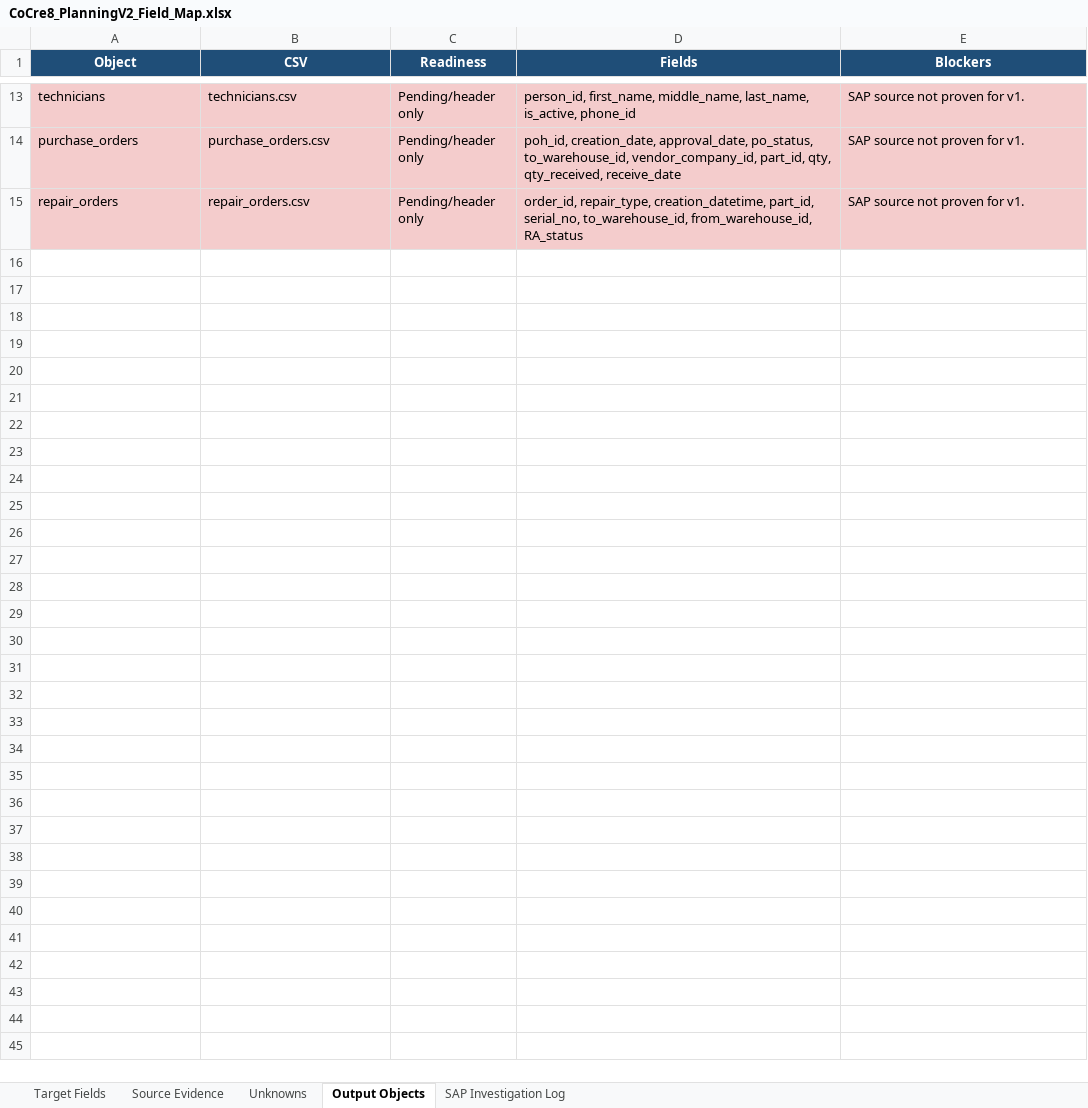
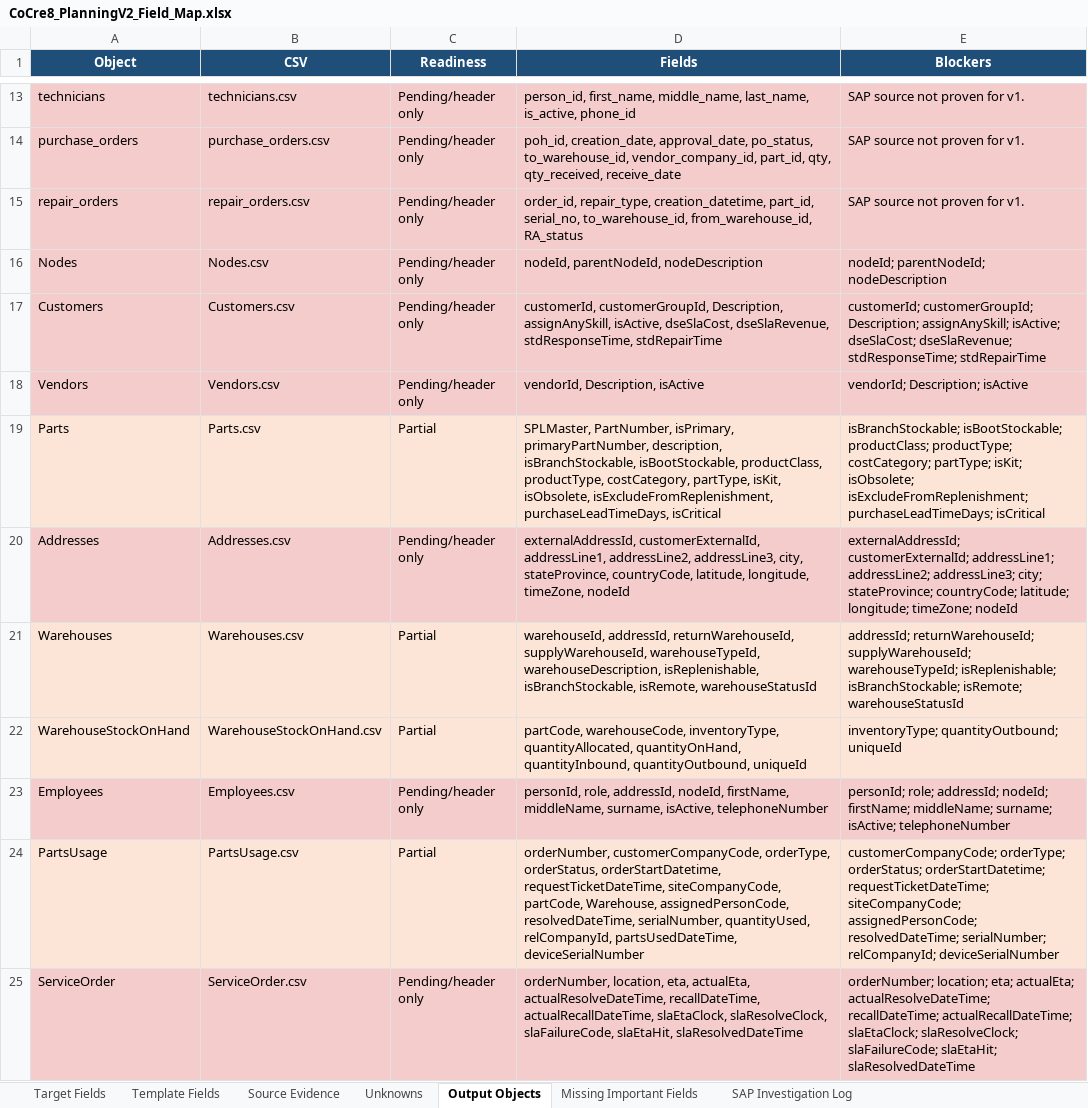
Before and after one commit to SPLChase/PlanningV2_CC8, an Excel workbook: docs/field-map/CoCre8_PlanningV2_Field_Map.xlsx, sheet Output Objects, drawn as a sheet; only a part is shown, gaps mark what is left out; values as stored, in another font and other column widths than the file's, no borders; table styles not drawn; the diff covers the shown part only; the diff names each change by its address in the sheet, - before the commit and + after, or states it on an @@ line.

```diff
--- a/docs/field-map/CoCre8_PlanningV2_Field_Map.xlsx (sheet Output Objects)
+++ b/docs/field-map/CoCre8_PlanningV2_Field_Map.xlsx (sheet Output Objects)
+sheet tab: Template Fields
+sheet tab: Missing Important Fields
+row 16: Nodes | Nodes.csv | Pending/header only | nodeId, parentNodeId, nodeDescription | nodeId; parentNodeId; nodeDescription
+row 17: Customers | Customers.csv | Pending/header only | customerId, customerGroupId, Description, assignAnySkill, isActive, dseSlaCost, dseSlaRevenue, stdResponseTime, stdRepairTime | customerId; customerGroupId; Description; assignAnySkill; isActive; dseSlaCost; dseSlaRevenue; stdResponseTime; stdRepairTime
+row 18: Vendors | Vendors.csv | Pending/header only | vendorId, Description, isActive | vendorId; Description; isActive
+row 19: Parts | Parts.csv | Partial | SPLMaster, PartNumber, isPrimary, primaryPartNumber, description, isBranchStockable, isBootStockable, productClass, productType, costCategory, partType, isKit, isObsolete, isExcludeFromReplenishment, purchaseLeadTimeDays, isCritical | isBranchStockable; isBootStockable; productClass; productType; costCategory; partType; isKit; isObsolete; isExcludeFromReplenishment; purchaseLeadTimeDays; isCritical
+row 20: Addresses | Addresses.csv | Pending/header only | externalAddressId, customerExternalId, addressLine1, addressLine2, addressLine3, city, stateProvince, countryCode, latitude, longitude, timeZone, nodeId | externalAddressId; customerExternalId; addressLine1; addressLine2; addressLine3; city; stateProvince; countryCode; latitude; longitude; timeZone; nodeId
+row 21: Warehouses | Warehouses.csv | Partial | warehouseId, addressId, returnWarehouseId, supplyWarehouseId, warehouseTypeId, warehouseDescription, isReplenishable, isBranchStockable, isRemote, warehouseStatusId | addressId; returnWarehouseId; supplyWarehouseId; warehouseTypeId; isReplenishable; isBranchStockable; isRemote; warehouseStatusId
+row 22: WarehouseStockOnHand | WarehouseStockOnHand.csv | Partial | partCode, warehouseCode, inventoryType, quantityAllocated, quantityOnHand, quantityInbound, quantityOutbound, uniqueId | inventoryType; quantityOutbound; uniqueId
+row 23: Employees | Employees.csv | Pending/header only | personId, role, addressId, nodeId, firstName, middleName, surname, isActive, telephoneNumber | personId; role; addressId; nodeId; firstName; middleName; surname; isActive; telephoneNumber
+row 24: PartsUsage | PartsUsage.csv | Partial | orderNumber, customerCompanyCode, orderType, orderStatus, orderStartDatetime, requestTicketDateTime, siteCompanyCode, partCode, Warehouse, assignedPersonCode, resolvedDateTime, serialNumber, quantityUsed, relCompanyId, partsUsedDateTime, deviceSerialNumber | customerCompanyCode; orderType; orderStatus; orderStartDatetime; requestTicketDateTime; siteCompanyCode; assignedPersonCode; resolvedDateTime; serialNumber; relCompanyId; deviceSerialNumber
+row 25: ServiceOrder | ServiceOrder.csv | Pending/header only | orderNumber, location, eta, actualEta, actualResolveDateTime, recallDateTime, actualRecallDateTime, slaEtaClock, slaResolveClock, slaFailureCode, slaEtaHit, slaResolvedDateTime | orderNumber; location; eta; actualEta; actualResolveDateTime; recallDateTime; actualRecallDateTime; slaEtaClock; slaResolveClock; slaFailureCode; slaEtaHit; slaResolvedDateTime
```
Also changed, not shown: 9 added rows elsewhere in this sheet, sheet Unknowns, sheet Target Fields, sheet Source Evidence, sheet SAP Investigation Log, Reference/SPL Planning Data Fields edited.xlsx, 12 other files.
